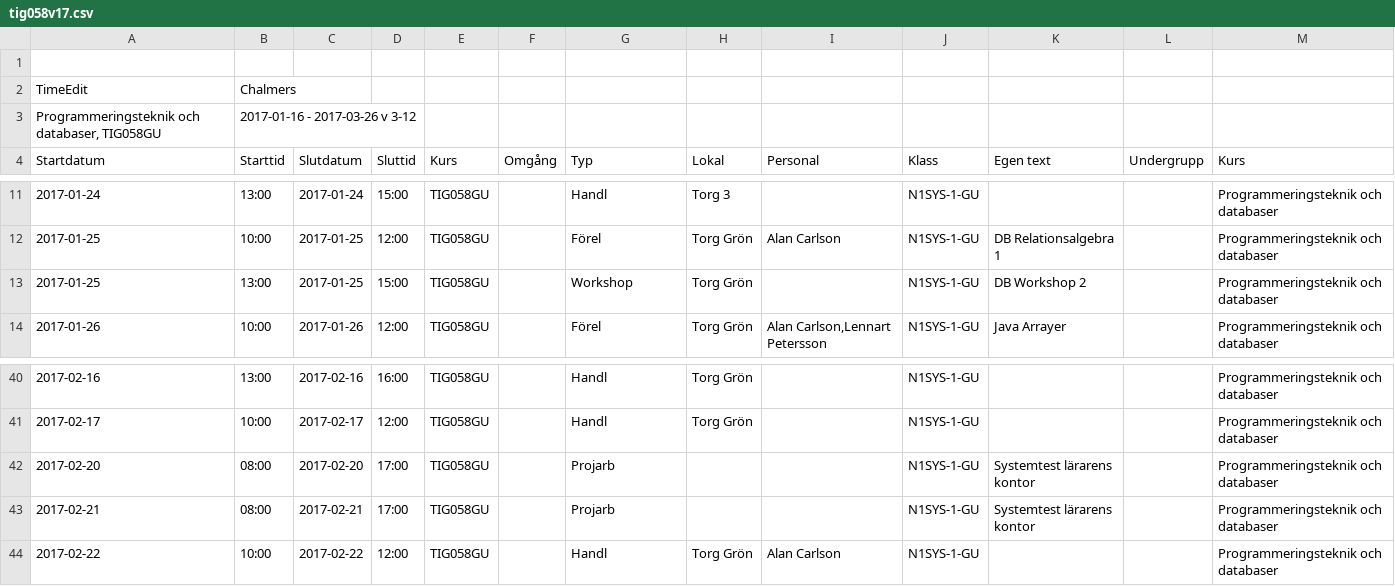
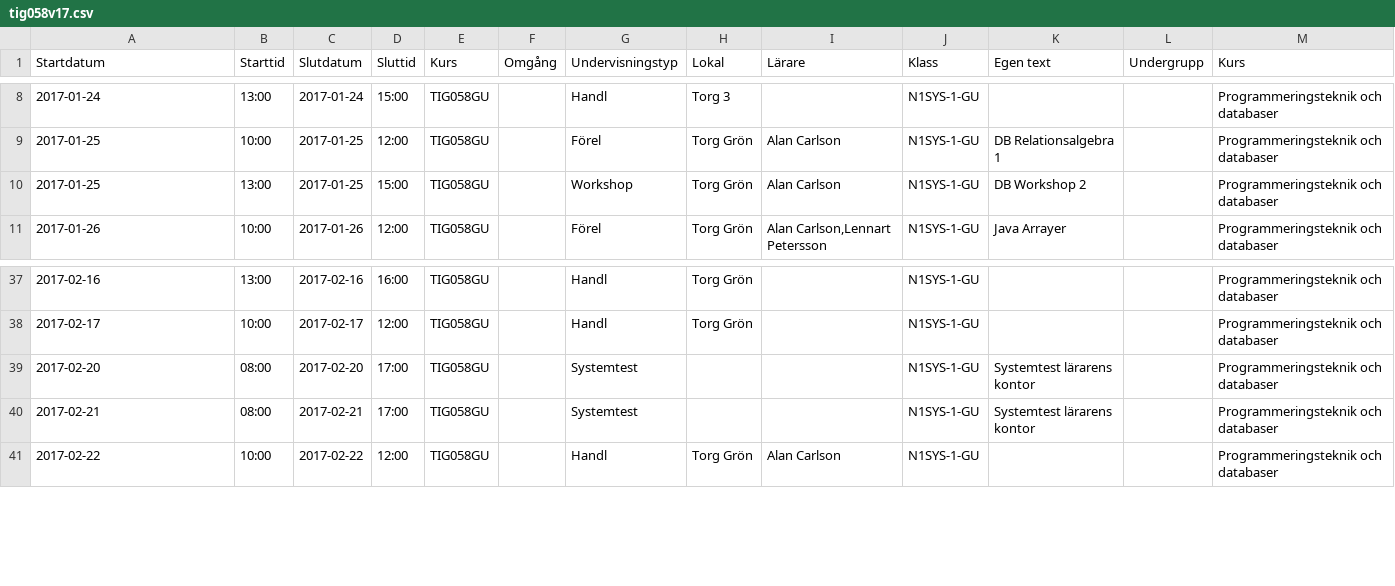
Before and after one commit to progund/databases-introduction, a CSV file: scraping-data/examples/teaching/tig058v17.csv, drawn as a sheet; only a part is shown, gaps mark what is left out; removed rows and columns are numbered as before the commit, all else as after; the diff names each change by its address in the sheet, - before the commit and + after, or states it on an @@ line.

```diff
--- a/scraping-data/examples/teaching/tig058v17.csv
+++ b/scraping-data/examples/teaching/tig058v17.csv
-row 1: (empty)
-row 2: TimeEdit | Chalmers
-row 3: Programmeringsteknik och databaser, TIG058GU | 2017-01-16 - 2017-03-26 v 3-12
-G1: Typ
+G1: Undervisningstyp
-I1: Personal
+I1: Lärare
-I10 (Lärare): (empty)
+I10 (Lärare): Alan Carlson
-G39:G40 (Undervisningstyp): Projarb
+G39:G40 (Undervisningstyp): Systemtest
```
Also changed, not shown: 1 other file.
